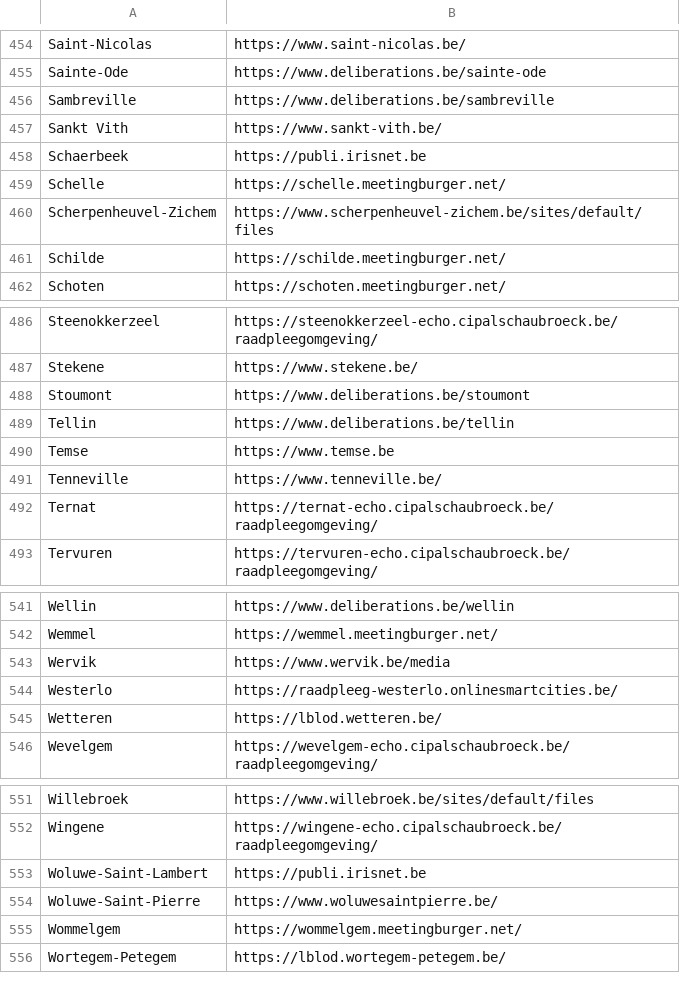
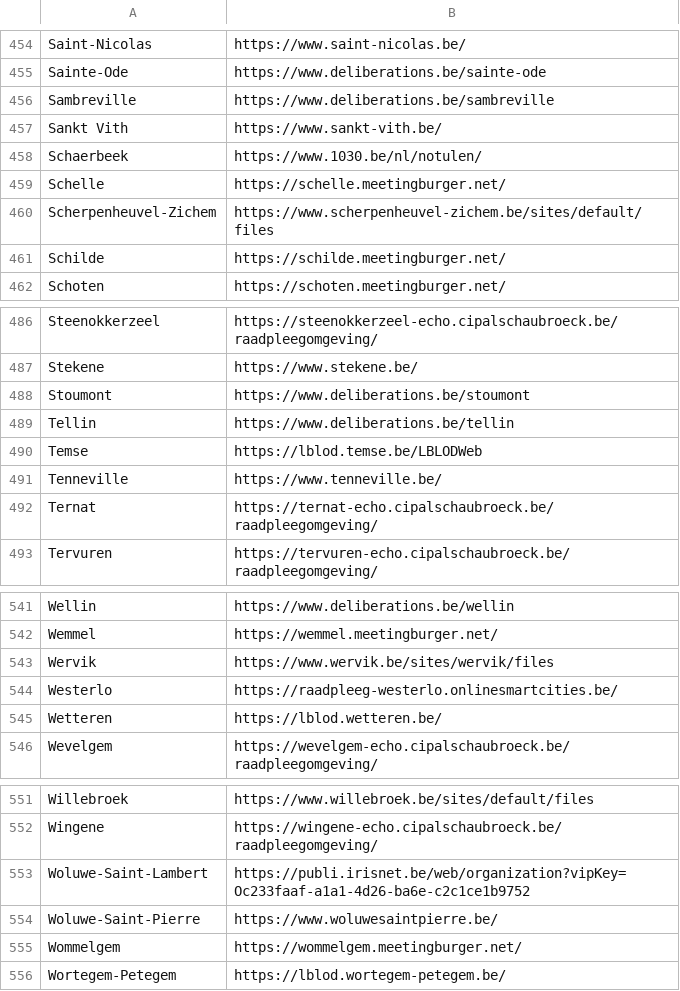
Before and after one commit to JohnCremboz/scraper-brugge, a CSV file: simba-source.csv, drawn as a sheet; only a part is shown, gaps mark what is left out; the diff covers the shown part only.

```diff
--- a/simba-source.csv
+++ b/simba-source.csv
@@ -457,3 +457,3 @@ Sambreville;https://www.deliberations.be/sambreville
 Sankt Vith;https://www.sankt-vith.be/
-Schaerbeek;https://publi.irisnet.be
+Schaerbeek;https://www.1030.be/nl/notulen/
 Schelle;https://schelle.meetingburger.net/
@@ -489,3 +489,3 @@ Stoumont;https://www.deliberations.be/stoumont
 Tellin;https://www.deliberations.be/tellin
-Temse;https://www.temse.be
+Temse;https://lblod.temse.be/LBLODWeb
 Tenneville;https://www.tenneville.be/
@@ -542,3 +542,3 @@ Wellin;https://www.deliberations.be/wellin
 Wemmel;https://wemmel.meetingburger.net/
-Wervik;https://www.wervik.be/media
+Wervik;https://www.wervik.be/sites/wervik/files
 Westerlo;https://raadpleeg-westerlo.onlinesmartcities.be/
@@ -552,3 +552,3 @@ Willebroek;https://www.willebroek.be/sites/default/files
 Wingene;https://wingene-echo.cipalschaubroeck.be/raadpleegomgeving/
-Woluwe-Saint-Lambert;https://publi.irisnet.be
+Woluwe-Saint-Lambert;https://publi.irisnet.be/web/organization?vipKey=Oc233faaf-a1a1-4d26-ba6e-c2c1ce1b9752
 Woluwe-Saint-Pierre;https://www.woluwesaintpierre.be/
```
Also changed, not shown: 10 edited cells elsewhere in this file, 10 other files.
